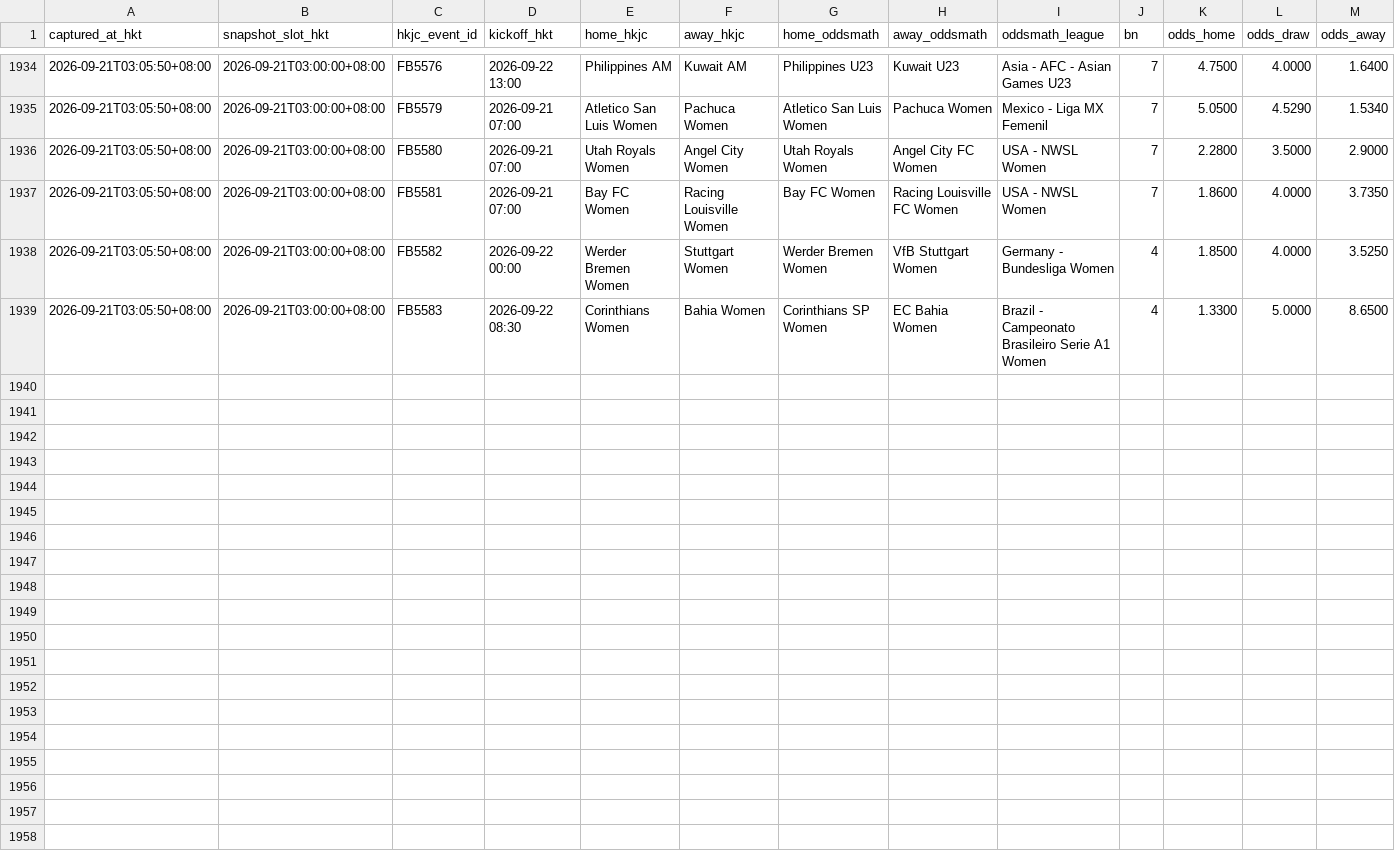
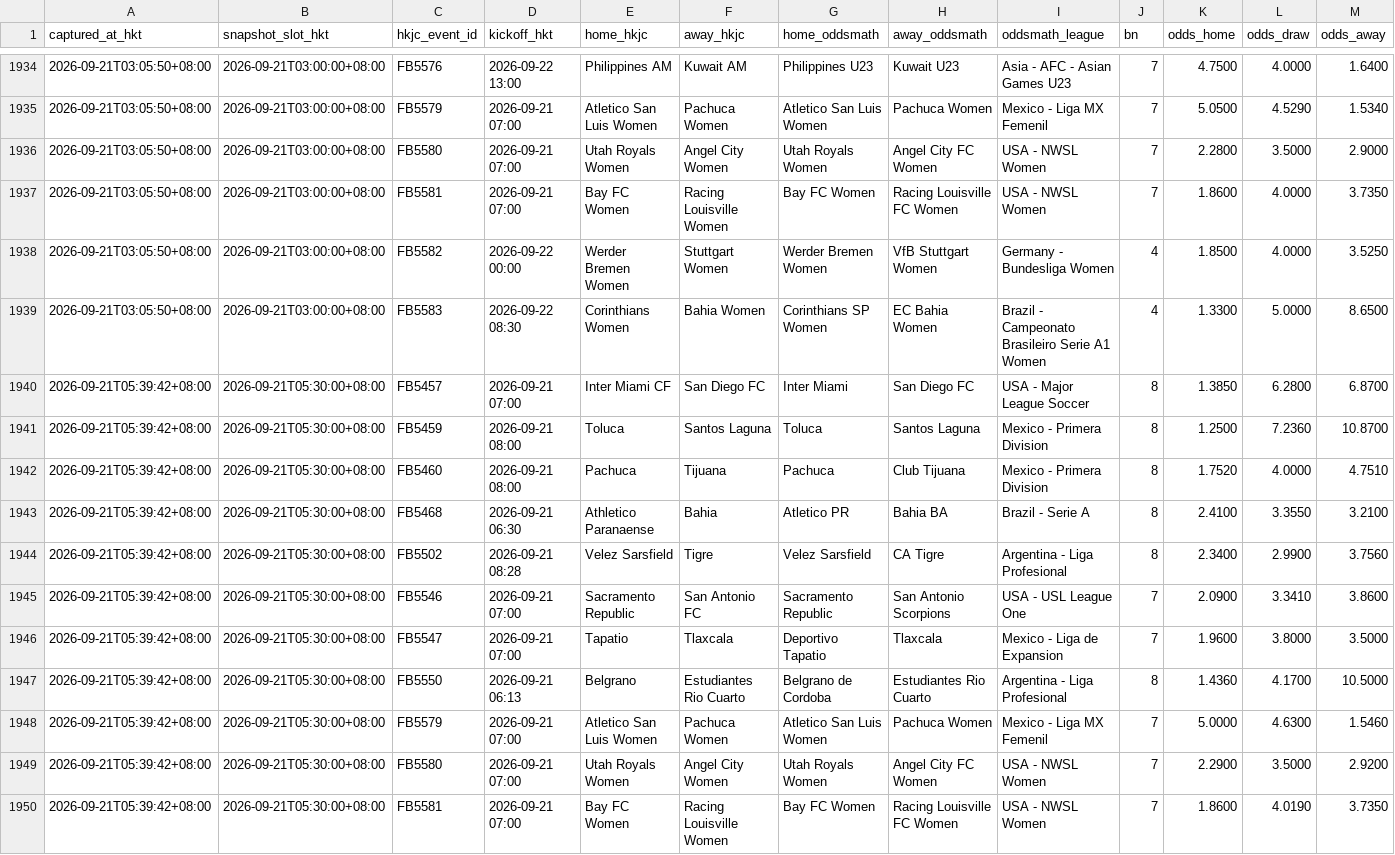
Before and after one commit to sargesticky-code/football-fast-tracker, a CSV file: data/oddsmath_history.csv, drawn as a sheet; only a part is shown, gaps mark what is left out; rows hold the shown columns only; the diff names each change by its address in the sheet, - before the commit and + after, or states it on an @@ line.

```diff
--- a/data/oddsmath_history.csv
+++ b/data/oddsmath_history.csv
+row 1940: 2026-09-21T05:39:42+08:00 | 2026-09-21T05:30:00+08:00 | FB5457 | 2026-09-21 07:00 | Inter Miami CF | San Diego FC | Inter Miami | San Diego FC | USA ‐ Major League Soccer | 8 | 1.3850 | 6.2800 | 6.8700
+row 1941: 2026-09-21T05:39:42+08:00 | 2026-09-21T05:30:00+08:00 | FB5459 | 2026-09-21 08:00 | Toluca | Santos Laguna | Toluca | Santos Laguna | Mexico ‐ Primera Division | 8 | 1.2500 | 7.2360 | 10.8700
+row 1942: 2026-09-21T05:39:42+08:00 | 2026-09-21T05:30:00+08:00 | FB5460 | 2026-09-21 08:00 | Pachuca | Tijuana | Pachuca | Club Tijuana | Mexico ‐ Primera Division | 8 | 1.7520 | 4.0000 | 4.7510
+row 1943: 2026-09-21T05:39:42+08:00 | 2026-09-21T05:30:00+08:00 | FB5468 | 2026-09-21 06:30 | Athletico Paranaense | Bahia | Atletico PR | Bahia BA | Brazil ‐ Serie A | 8 | 2.4100 | 3.3550 | 3.2100
+row 1944: 2026-09-21T05:39:42+08:00 | 2026-09-21T05:30:00+08:00 | FB5502 | 2026-09-21 08:28 | Velez Sarsfield | Tigre | Velez Sarsfield | CA Tigre | Argentina ‐ Liga Profesional | 8 | 2.3400 | 2.9900 | 3.7560
+row 1945: 2026-09-21T05:39:42+08:00 | 2026-09-21T05:30:00+08:00 | FB5546 | 2026-09-21 07:00 | Sacramento Republic | San Antonio FC | Sacramento Republic | San Antonio Scorpions | USA ‐ USL League One | 7 | 2.0900 | 3.3410 | 3.8600
+row 1946: 2026-09-21T05:39:42+08:00 | 2026-09-21T05:30:00+08:00 | FB5547 | 2026-09-21 07:00 | Tapatio | Tlaxcala | Deportivo Tapatio | Tlaxcala | Mexico ‐ Liga de Expansion | 7 | 1.9600 | 3.8000 | 3.5000
+row 1947: 2026-09-21T05:39:42+08:00 | 2026-09-21T05:30:00+08:00 | FB5550 | 2026-09-21 06:13 | Belgrano | Estudiantes Rio Cuarto | Belgrano de Cordoba | Estudiantes Rio Cuarto | Argentina ‐ Liga Profesional | 8 | 1.4360 | 4.1700 | 10.5000
+row 1948: 2026-09-21T05:39:42+08:00 | 2026-09-21T05:30:00+08:00 | FB5579 | 2026-09-21 07:00 | Atletico San Luis Women | Pachuca Women | Atletico San Luis Women | Pachuca Women | Mexico ‐ Liga MX Femenil | 7 | 5.0000 | 4.6300 | 1.5460
+row 1949: 2026-09-21T05:39:42+08:00 | 2026-09-21T05:30:00+08:00 | FB5580 | 2026-09-21 07:00 | Utah Royals Women | Angel City Women | Utah Royals Women | Angel City FC Women | USA ‐ NWSL Women | 7 | 2.2900 | 3.5000 | 2.9200
+row 1950: 2026-09-21T05:39:42+08:00 | 2026-09-21T05:30:00+08:00 | FB5581 | 2026-09-21 07:00 | Bay FC Women | Racing Louisville Women | Bay FC Women | Racing Louisville FC Women | USA ‐ NWSL Women | 7 | 1.8600 | 4.0190 | 3.7350
```
Also changed, not shown: data/odds_movement.csv, data/oddsmath_current.csv.
